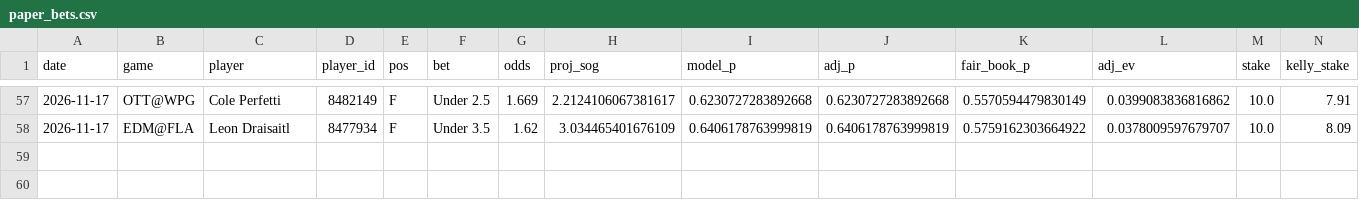
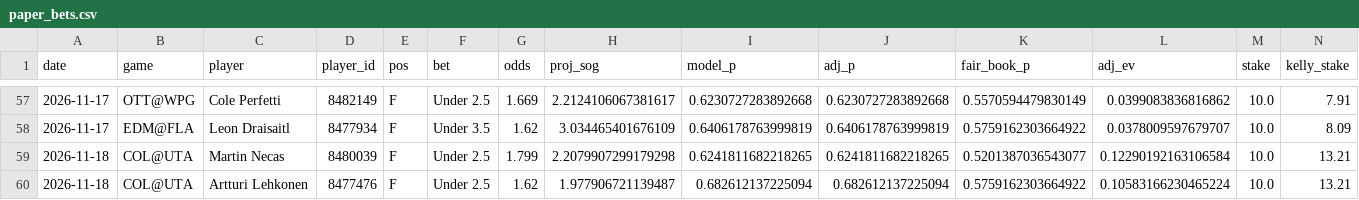
Before and after one commit to stevelevesque12-pixel/trading-strategies, a CSV file: sports/nhl_props/paper_bets.csv, drawn as a sheet; only a part is shown, gaps mark what is left out; rows hold the shown columns only; the diff names each change by its address in the sheet, - before the commit and + after, or states it on an @@ line.

```diff
--- a/sports/nhl_props/paper_bets.csv
+++ b/sports/nhl_props/paper_bets.csv
+row 59: 2026-11-18 | COL@UTA | Martin Necas | 8480039 | F | Under 2.5 | 1.799 | 2.2079907299179298 | 0.6241811682218265 | 0.6241811682218265 | 0.5201387036543077 | 0.12290192163106584 | 10.0 | 13.21
+row 60: 2026-11-18 | COL@UTA | Artturi Lehkonen | 8477476 | F | Under 2.5 | 1.62 | 1.977906721139487 | 0.682612137225094 | 0.682612137225094 | 0.5759162303664922 | 0.10583166230465224 | 10.0 | 13.21
```
Also changed, not shown: sports/nba_props/paper_bets.csv, 2 other files.
